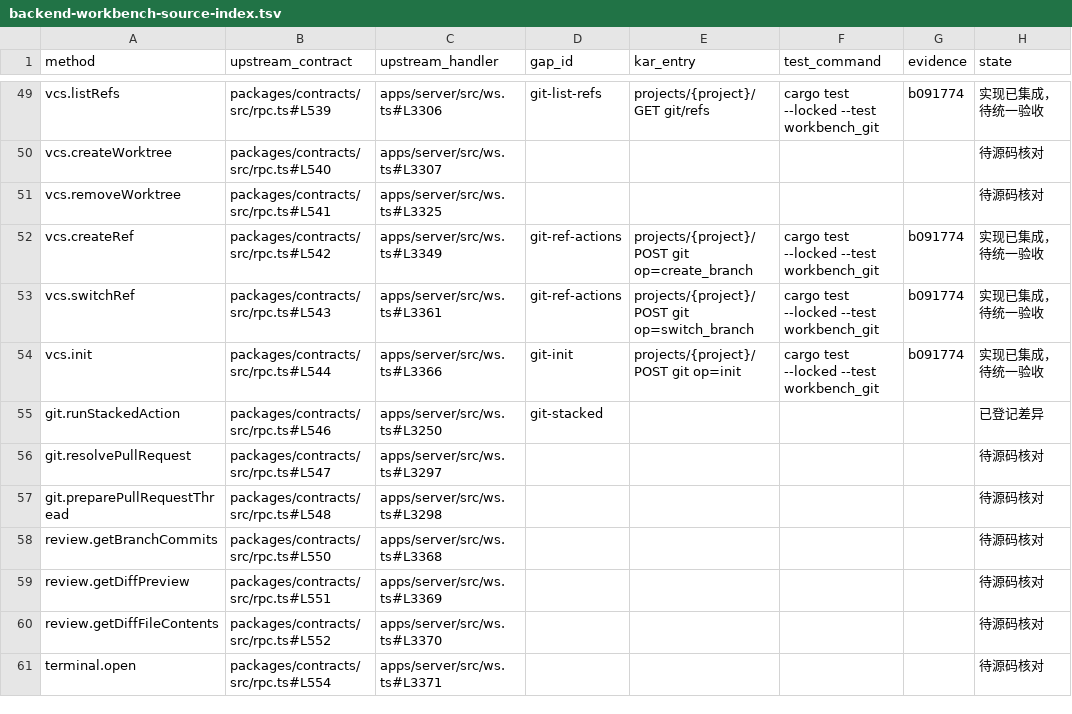
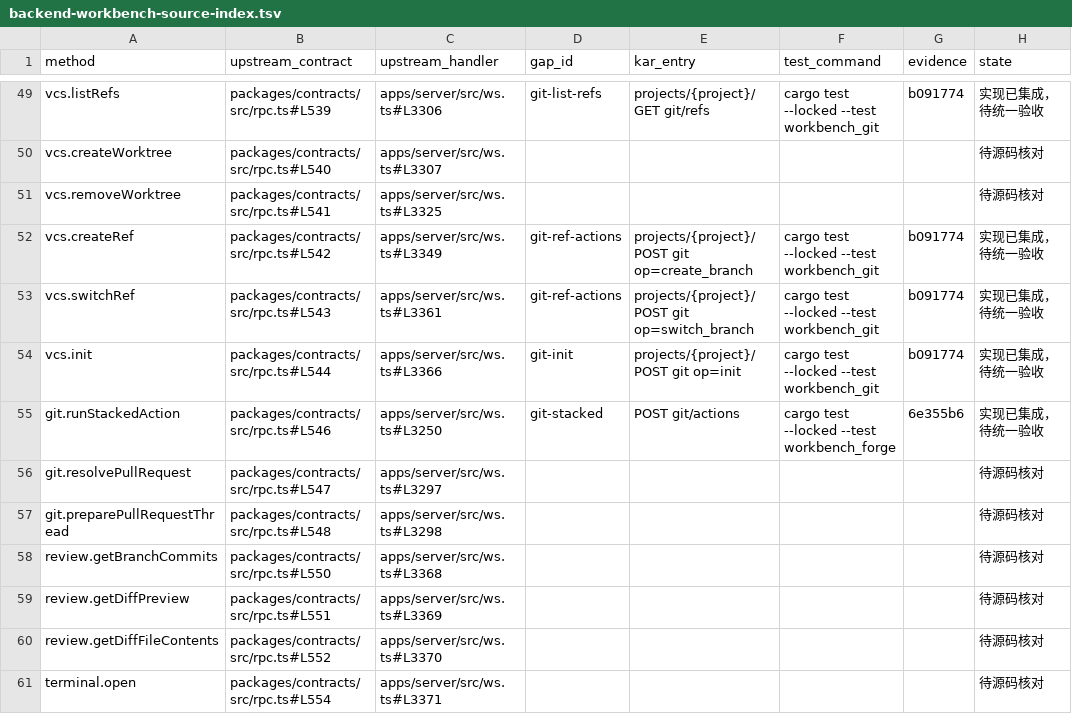
Before and after one commit to kense-labs/Kar, a TSV file: docs/backend-workbench-source-index.tsv, drawn as a sheet; only a part is shown, gaps mark what is left out; the diff covers the shown part only.

Commit message:
Link detailed SDK and forge audits and update implementation evidence per operation

```diff
--- a/docs/backend-workbench-source-index.tsv
+++ b/docs/backend-workbench-source-index.tsv
@@ -54,3 +54,3 @@ vcs.switchRef	packages/contracts/src/rpc.ts#L543	apps/server/src/ws.ts#L3361	git
 vcs.init	packages/contracts/src/rpc.ts#L544	apps/server/src/ws.ts#L3366	git-init	projects/{project}/POST git op=init	cargo test --locked --test workbench_git	b091774	实现已集成，待统一验收
-git.runStackedAction	packages/contracts/src/rpc.ts#L546	apps/server/src/ws.ts#L3250	git-stacked				已登记差异
+git.runStackedAction	packages/contracts/src/rpc.ts#L546	apps/server/src/ws.ts#L3250	git-stacked	POST git/actions	cargo test --locked --test workbench_forge	6e355b6	实现已集成，待统一验收
 git.resolvePullRequest	packages/contracts/src/rpc.ts#L547	apps/server/src/ws.ts#L3297					待源码核对
```
Also changed, not shown: 95 edited cells elsewhere in this file, 1 other file.
